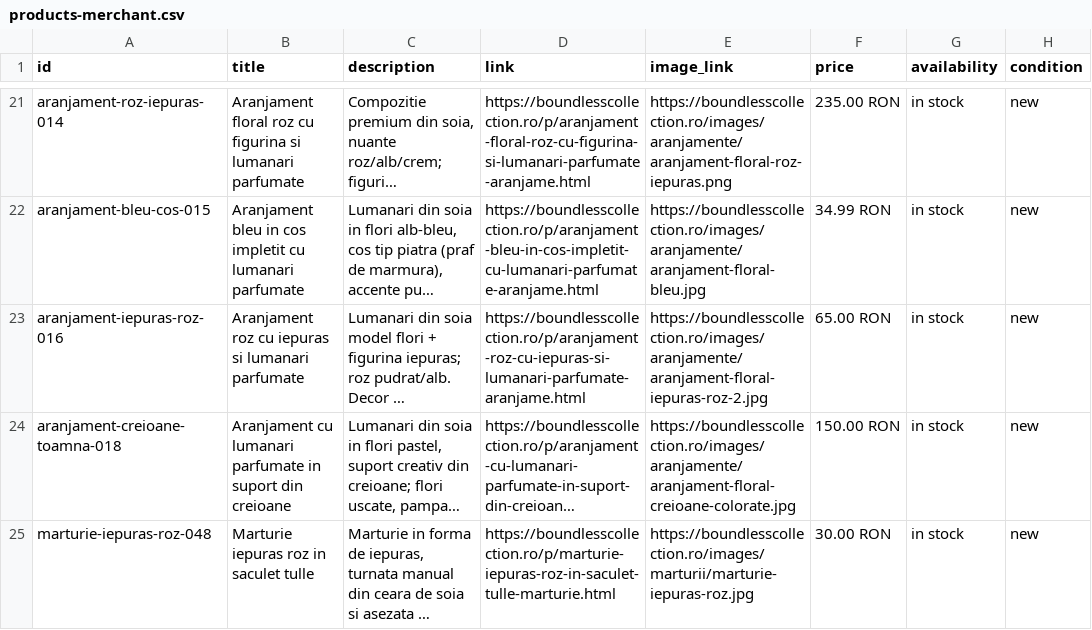
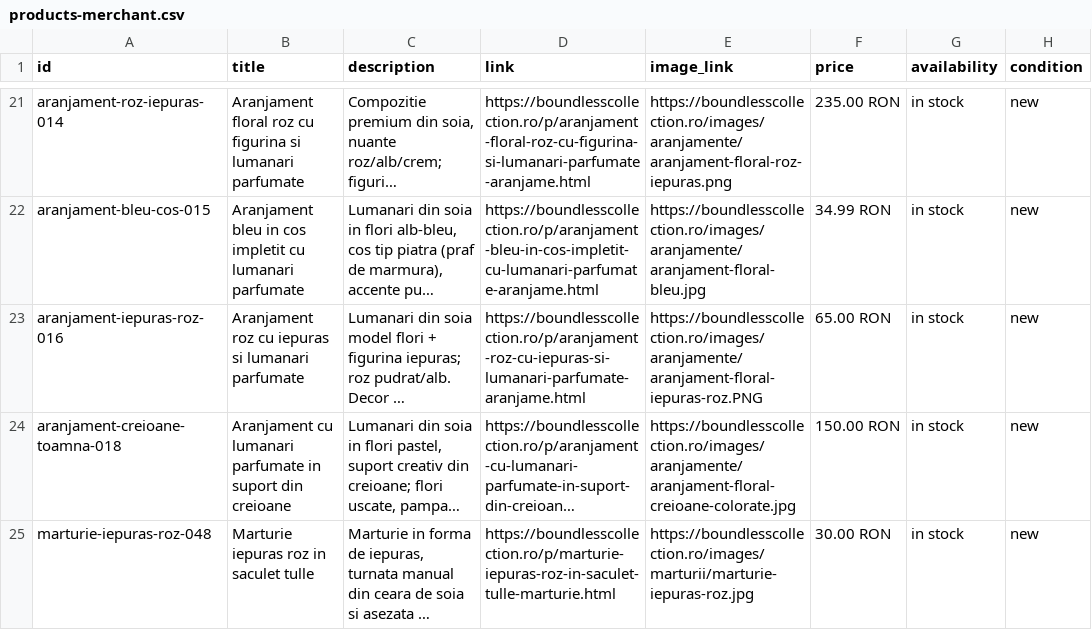
Before and after one commit to ionitadelia2-hub/boundlesscollection-site, a CSV file: public/feeds/products-merchant.csv, drawn as a sheet; only a part is shown, gaps mark what is left out; long unchanged cells end in …; the diff names each change by its address in the sheet, - before the commit and + after, or states it on an @@ line.

```diff
--- a/public/feeds/products-merchant.csv
+++ b/public/feeds/products-merchant.csv
-E23 (image_link): https://boundlesscollection.ro/images/aranjamente/aranjament-floral-iepuras-roz-2.jpg
+E23 (image_link): https://boundlesscollection.ro/images/aranjamente/aranjament-floral-iepuras-roz.PNG
```
Also changed, not shown: content/products.csv, public/content/products.csv, 7 other files.
